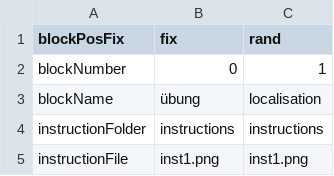
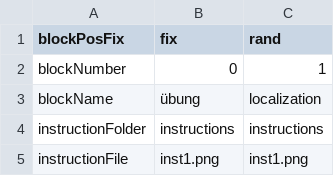
Before and after one commit to wuschLOR/the-shapening3, a CSV file: settings.csv, drawn as a sheet; only a part is shown.

Commit message:
alle skalierungen stimmen; größen werden über die settings festgesetzt; fixes #1

```diff
--- a/settings.csv
+++ b/settings.csv
@@ -2,3 +2,3 @@ blockPosFix,fix,rand
 blockNumber,0,1
-blockName,übung,localisation
+blockName,übung,localization
 instructionFolder,instructions,instructions
```
Also changed, not shown: 1 other file.
